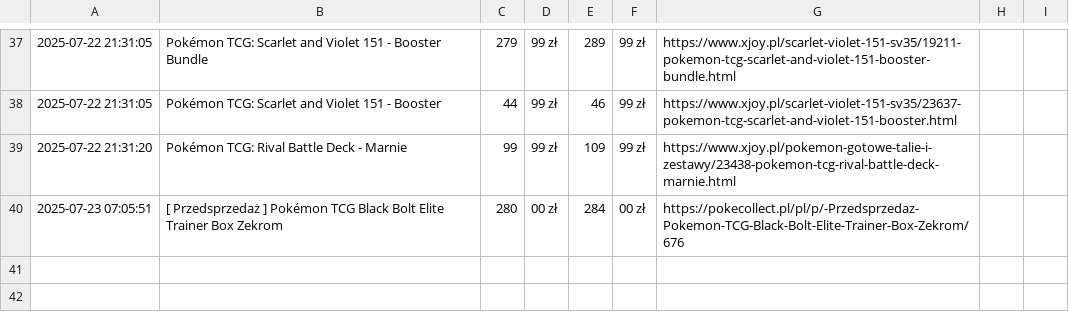
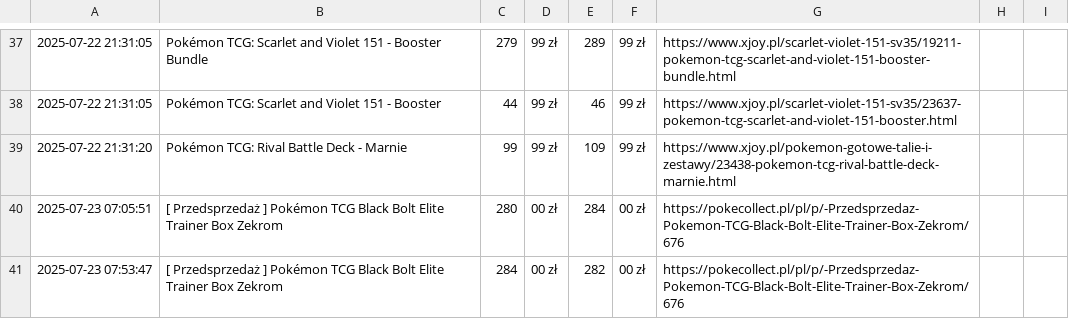
Before and after one commit to henio123/sadfgv, a CSV file: price_history.csv, drawn as a sheet; only a part is shown, gaps mark what is left out; the diff names each change by its address in the sheet, - before the commit and + after, or states it on an @@ line.

```diff
--- a/price_history.csv
+++ b/price_history.csv
+row 41: 2025-07-23 07:53:47 | [ Przedsprzedaż ] Pokémon TCG Black Bolt Elite Trainer Box Zekrom | 284 | 00 zł | 282 | 00 zł | https://pokecollect.pl/pl/p/-Przedsprzedaz-Pokemon-TCG-Black-Bolt-Elite-Trainer-Box-Zekrom/676
```
Also changed, not shown: 1 other file.
